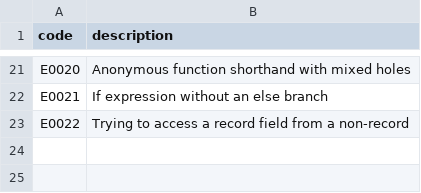
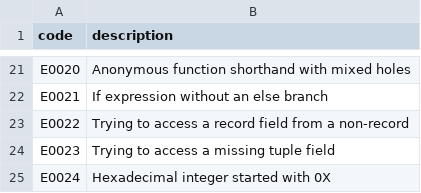
Before and after one commit to cara-lang/compiler, a CSV file: ERRORS.csv, drawn as a sheet; only a part is shown, gaps mark what is left out.

Commit message:
Implement tuple "magic" getters and add tests+errors

```diff
--- a/ERRORS.csv
+++ b/ERRORS.csv
@@ -23 +23,3 @@ E0021,If expression without an else branch
 E0022,Trying to access a record field from a non-record
+E0023,Trying to access a missing tuple field
+E0024,Hexadecimal integer started with 0X
```
Also changed, not shown: 43 other files.
